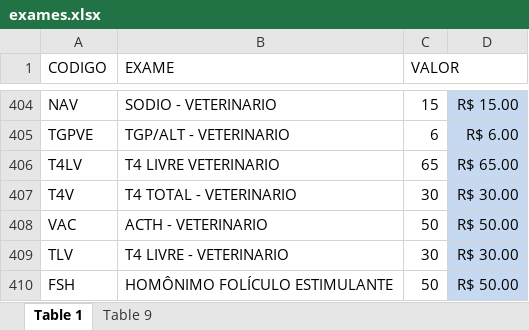
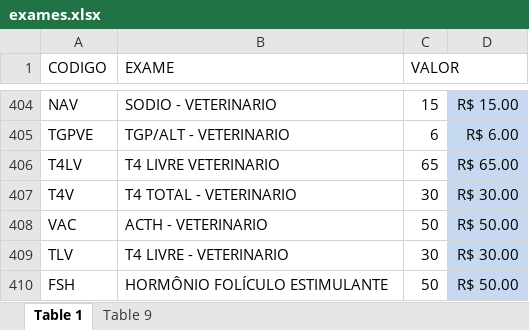
Before and after one commit to LuisViQ/bigFarma, an Excel workbook: exames.xlsx, sheet Table 1, drawn as a sheet; only a part is shown, gaps mark what is left out; values as stored, in another font and other column widths than the file's, no borders; the diff names each change by its address in the sheet, - before the commit and + after, or states it on an @@ line.

Commit message:
atualizando o nome e fazendo pesquisa abranger codigo e nomes sem acentos

```diff
--- a/exames.xlsx (sheet Table 1)
+++ b/exames.xlsx (sheet Table 1)
-B410 (EXAME): HOMÔNIMO FOLÍCULO ESTIMULANTE
+B410 (EXAME): HORMÔNIO FOLÍCULO ESTIMULANTE
```
Also changed, not shown: 1 other file.
